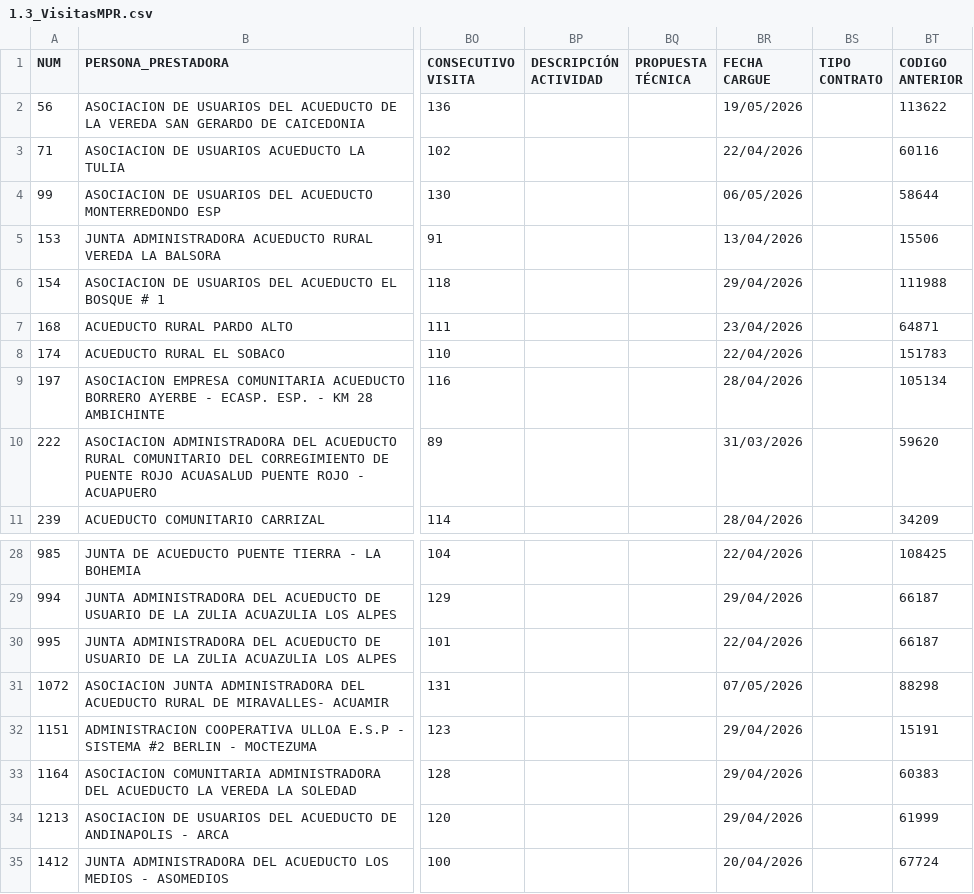
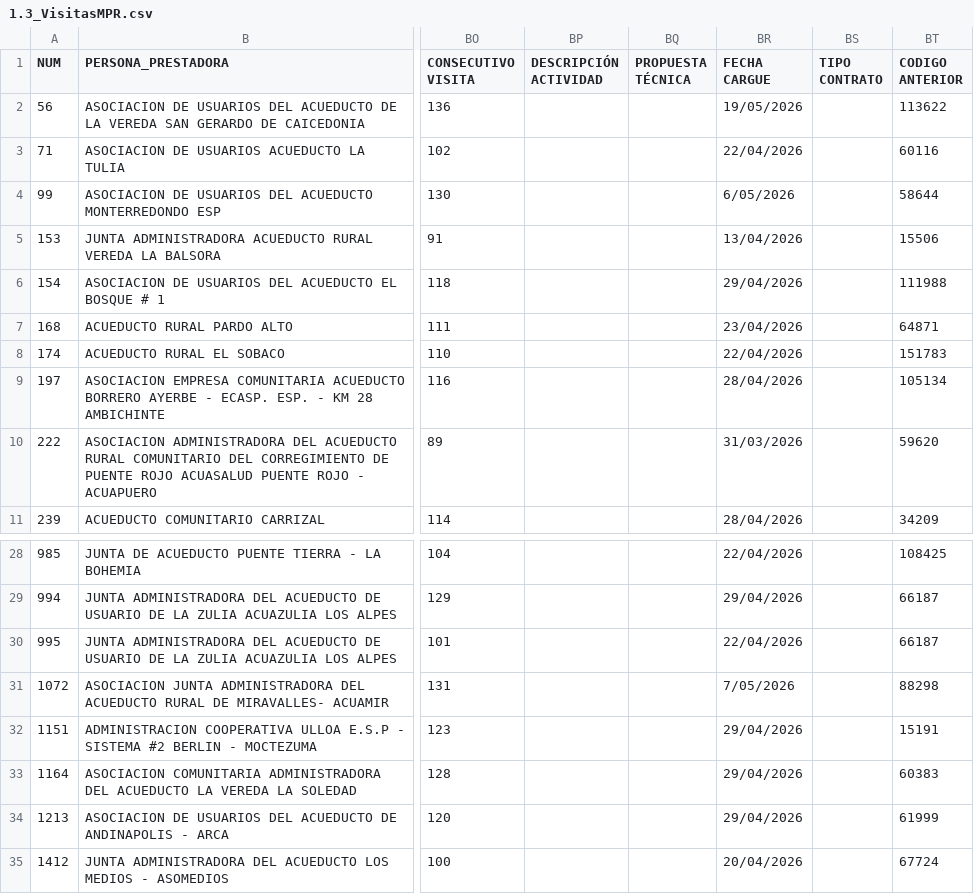
Before and after one commit to UESVALLE/uesvalle.github.io, a CSV file: data/mpr/raw/1.3_VisitasMPR.csv, drawn as a sheet; only a part is shown, gaps mark what is left out; the diff names each change by its address in the sheet, - before the commit and + after, or states it on an @@ line.

```diff
--- a/data/mpr/raw/1.3_VisitasMPR.csv
+++ b/data/mpr/raw/1.3_VisitasMPR.csv
-BR4 (FECHA CARGUE): 06/05/2026
+BR4 (FECHA CARGUE): 6/05/2026
-BR31 (FECHA CARGUE): 07/05/2026
+BR31 (FECHA CARGUE): 7/05/2026
```
Also changed, not shown: data/mpr/current/actividades_mpr_ejecutadas.csv, data/mpr/current/resumen_mpr_funcionario.csv, 3 other files.
